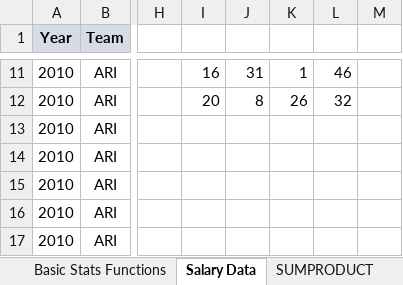
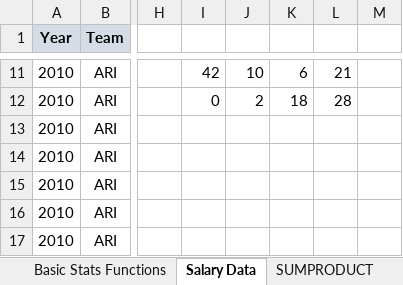
Before and after one commit to SitiAminatus/ExcelFormula, an Excel workbook: Section4_Statistical_Functions.xlsx, sheet Salary Data, drawn as a sheet; only a part is shown, gaps mark what is left out; values as stored, in another font and other column widths than the file's, no borders; the diff covers the shown part only; the diff names each change by its address in the sheet, - before the commit and + after, or states it on an @@ line.

```diff
--- a/Section4_Statistical_Functions.xlsx (sheet Salary Data)
+++ b/Section4_Statistical_Functions.xlsx (sheet Salary Data)
-I11: 16
+I11: 42
-J11: 31
+J11: 10
-K11: 1
+K11: 6
-L11: 46
+L11: 21
-I12: 20
+I12: 0
-J12: 8
+J12: 2
-K12: 26
+K12: 18
-L12: 32
+L12: 28
```
Also changed, not shown: 32 edited cells elsewhere in this sheet, sheet Team Salary Dashboard, charts or pictures, Excel_Homework_Exercises.xlsx, Section3_Logical_Operators.xlsx, 4 other files.
